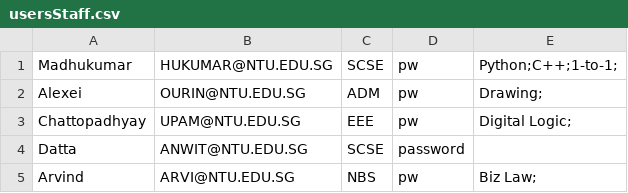
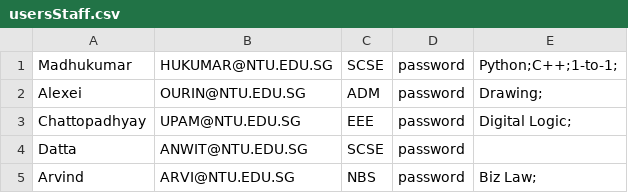
Before and after one commit to Thatguyfergy/CampApplicationAndManagementSystem-CAMS, a CSV file: csvfiles/usersStaff.csv, drawn as a sheet.

```diff
--- a/csvfiles/usersStaff.csv
+++ b/csvfiles/usersStaff.csv
@@ -1,5 +1,5 @@
-Madhukumar,HUKUMAR@NTU.EDU.SG,SCSE,pw,Python;C++;1-to-1;
-Alexei,OURIN@NTU.EDU.SG,ADM,pw,Drawing;
-Chattopadhyay,UPAM@NTU.EDU.SG,EEE,pw,Digital Logic;
+Madhukumar,HUKUMAR@NTU.EDU.SG,SCSE,password,Python;C++;1-to-1;
+Alexei,OURIN@NTU.EDU.SG,ADM,password,Drawing;
+Chattopadhyay,UPAM@NTU.EDU.SG,EEE,password,Digital Logic;
 Datta,ANWIT@NTU.EDU.SG,SCSE,password,
-Arvind,ARVI@NTU.EDU.SG,NBS,pw,Biz Law;
+Arvind,ARVI@NTU.EDU.SG,NBS,password,Biz Law;
```
Also changed, not shown: csvfiles/usersStudent.csv, 18 other files.
